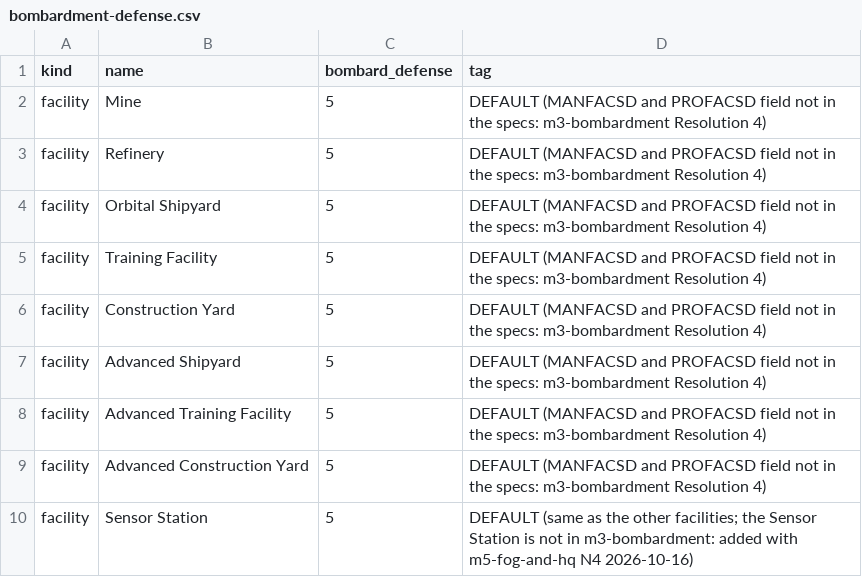
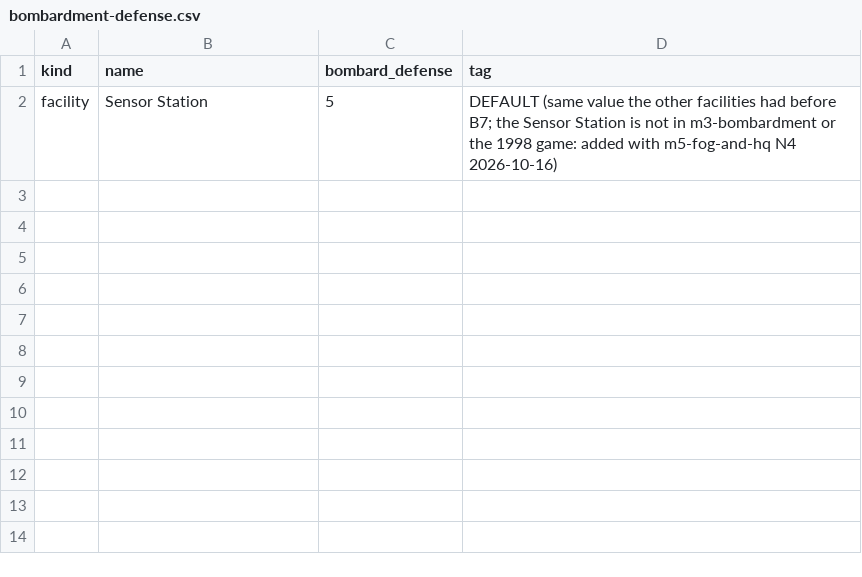
Before and after one commit to paulgazagnaire/Praedra, a CSV file: data/design/bombardment-defense.csv, drawn as a sheet.

```diff
--- a/data/design/bombardment-defense.csv
+++ b/data/design/bombardment-defense.csv
@@ -1,10 +1,2 @@
 kind,name,bombard_defense,tag
-facility,Mine,5,DEFAULT (MANFACSD and PROFACSD field not in the specs: m3-bombardment Resolution 4)
-facility,Refinery,5,DEFAULT (MANFACSD and PROFACSD field not in the specs: m3-bombardment Resolution 4)
-facility,Orbital Shipyard,5,DEFAULT (MANFACSD and PROFACSD field not in the specs: m3-bombardment Resolution 4)
-facility,Training Facility,5,DEFAULT (MANFACSD and PROFACSD field not in the specs: m3-bombardment Resolution 4)
-facility,Construction Yard,5,DEFAULT (MANFACSD and PROFACSD field not in the specs: m3-bombardment Resolution 4)
-facility,Advanced Shipyard,5,DEFAULT (MANFACSD and PROFACSD field not in the specs: m3-bombardment Resolution 4)
-facility,Advanced Training Facility,5,DEFAULT (MANFACSD and PROFACSD field not in the specs: m3-bombardment Resolution 4)
-facility,Advanced Construction Yard,5,DEFAULT (MANFACSD and PROFACSD field not in the specs: m3-bombardment Resolution 4)
-facility,Sensor Station,5,DEFAULT (same as the other facilities; the Sensor Station is not in m3-bombardment: added with m5-fog-and-hq N4 2026-10-16)
+facility,Sensor Station,5,DEFAULT (same value the other facilities had before B7; the Sensor Station is not in m3-bombardment or the 1998 game: added with m5-fog-and-hq N4 2026-10-16)
```
Also changed, not shown: data/original/bombardment-defense.csv, 18 other files.
